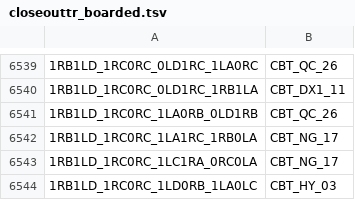
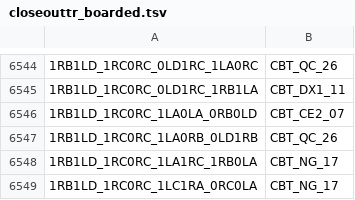
Before and after one commit to carrino/Coq-BBB4, a TSV file: closeouttr_boarded.tsv, drawn as a sheet; only a part is shown, gaps mark what is left out; the shorter side is filled out with more unchanged rows; the diff covers the shown part only; the diff names each change by its address in the sheet, - before the commit and + after, or states it on an @@ line.

```diff
--- a/closeouttr_boarded.tsv
+++ b/closeouttr_boarded.tsv
+row 6546: 1RB1LD_1RC0RC_1LA0LA_0RB0LD | CBT_CE2_07
```
Also changed, not shown: 5 added rows elsewhere in this file, 14 other files.
